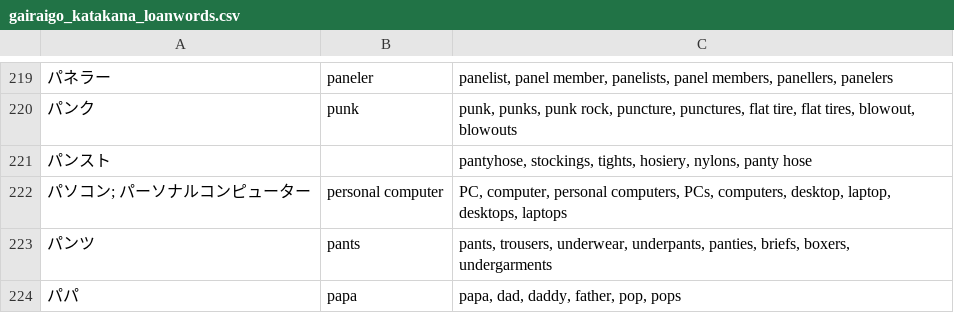
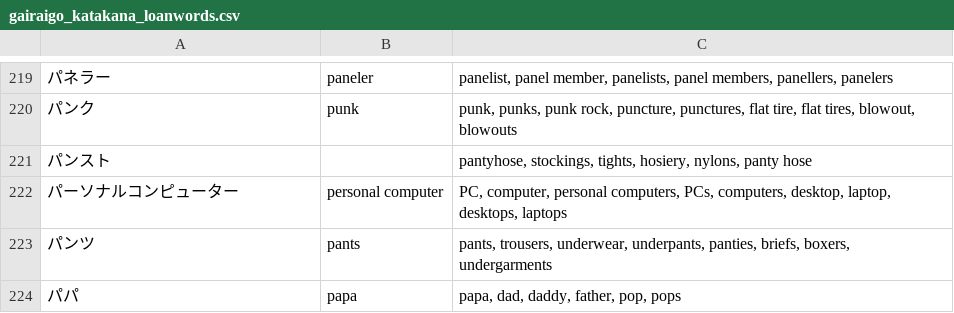
Before and after one commit to scpedicini/glyph-shift, a CSV file: data-sources/gairaigo_katakana_loanwords.csv, drawn as a sheet; only a part is shown, gaps mark what is left out; the diff names each change by its address in the sheet, - before the commit and + after, or states it on an @@ line.

Commit message:
Add TrueKanaSwap functionality with tests for transliteration and word mapping
- Implemented TrueKanaSwap class to convert English words to Katakana.
- Added support for OnlyTransliterations and AllWords modes.
- Created InMemoryTrueKanaDataLoader for testing with predefined mappings.
- Developed comprehensive tests for various scenarios including case insensitivity and mode switching.
- Integrated FileSystemTrueKanaDataLoader to utilize real data from JSON file.
- Ensured performance benchmarks for multiple lookups with real data.

```diff
--- a/data-sources/gairaigo_katakana_loanwords.csv
+++ b/data-sources/gairaigo_katakana_loanwords.csv
-A222: パソコン; パーソナルコンピューター
+A222: パーソナルコンピューター
```
Also changed, not shown: 35 other files.
